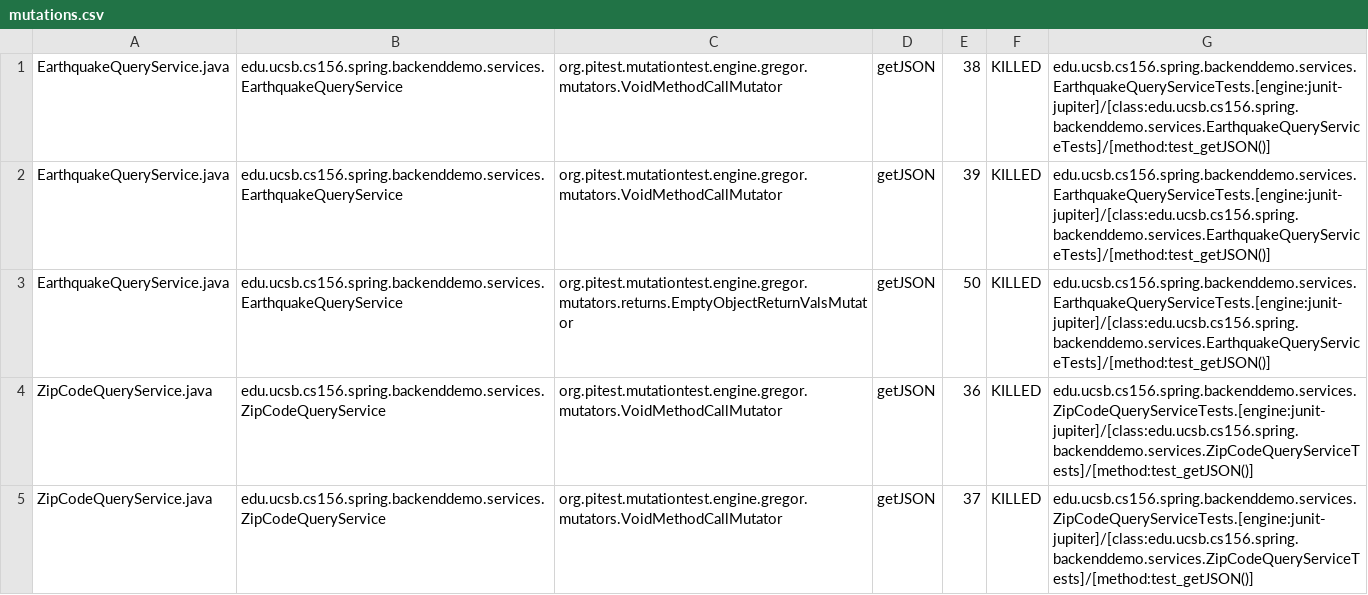
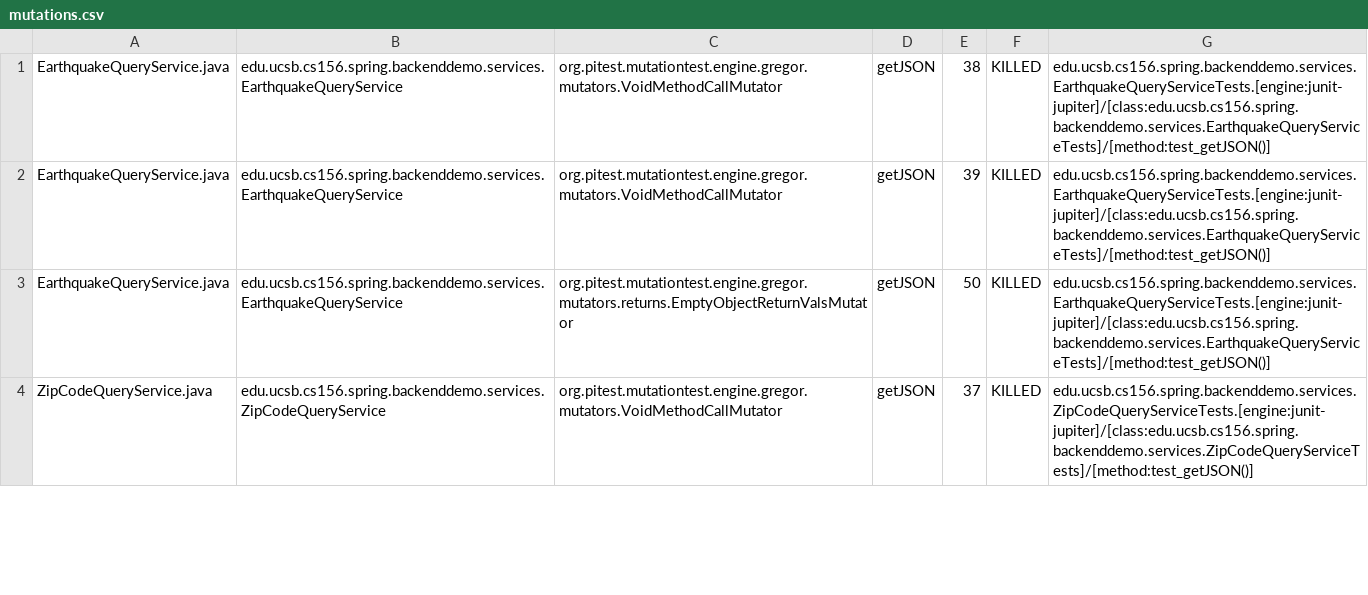
Before and after one commit to ucsb-cs156-m23/team01-m23-10am-3, a CSV file: pitest/mutations.csv, drawn as a sheet; only a part is shown; removed rows and columns are numbered as before the commit, all else as after; the diff covers the shown part only; the diff names each change by its address in the sheet, - before the commit and + after, or states it on an @@ line.

Commit message:
Deploying to gh-pages from @ ucsb-cs156-m23/team01-m23-10am-3@490e553efe0fe6a42d00f19302361e8b8ddc73c6 🚀

```diff
--- a/pitest/mutations.csv
+++ b/pitest/mutations.csv
-row 4: ZipCodeQueryService.java | edu.ucsb.cs156.spring.backenddemo.services.ZipCodeQueryService | org.pitest.mutationtest.engine.gregor.mutators.VoidMethodCallMutator | getJSON | 36 | KILLED | edu.ucsb.cs156.spring.backenddemo.services.ZipCodeQueryServiceTests.[engine:junit-jupiter]/[class:edu.ucsb.cs156.spring.backenddemo.services.ZipCodeQueryServiceTests]/[method:test_getJSON()]
```
Also changed, not shown: 2 added rows and 2 edited cells elsewhere in this file, 19 other files.
